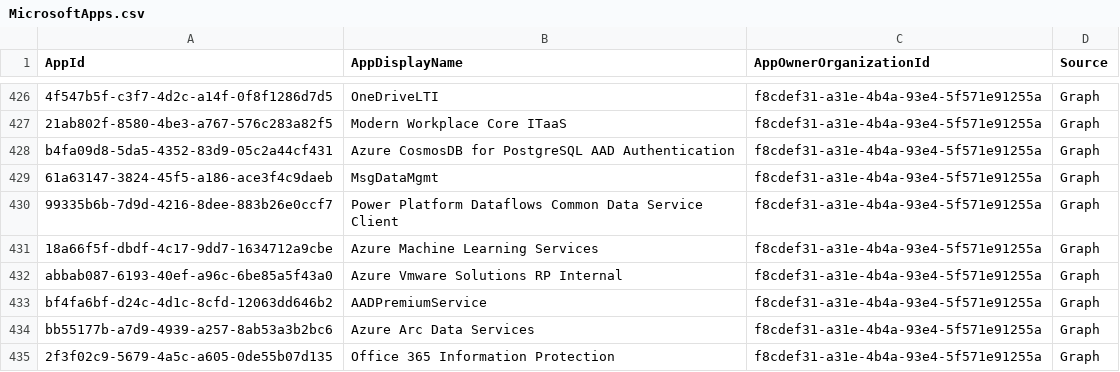
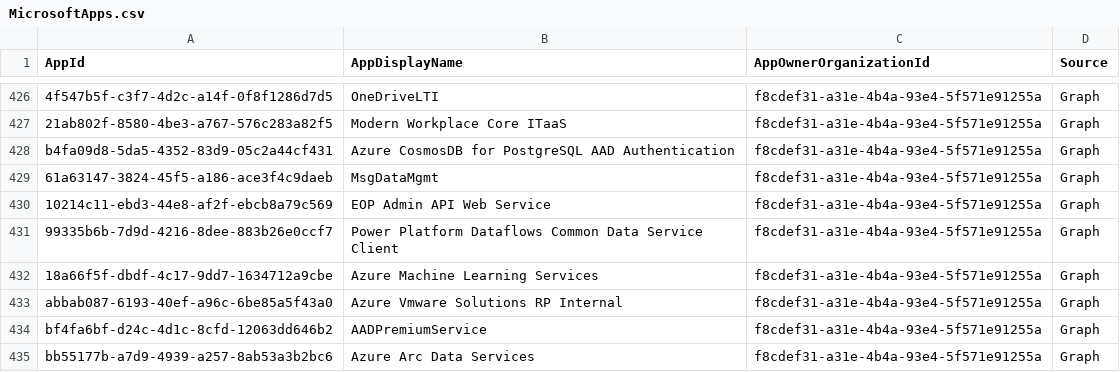
Before and after one commit to merill/microsoft-info, a CSV file: _info/MicrosoftApps.csv, drawn as a sheet; only a part is shown, gaps mark what is left out; the shorter side is filled out with more unchanged rows.

```diff
--- a/_info/MicrosoftApps.csv
+++ b/_info/MicrosoftApps.csv
@@ -429,2 +429,3 @@
 "61a63147-3824-45f5-a186-ace3f4c9daeb","MsgDataMgmt","f8cdef31-a31e-4b4a-93e4-5f571e91255a","Graph"
+"10214c11-ebd3-44e8-af2f-ebcb8a79c569","EOP Admin API Web Service","f8cdef31-a31e-4b4a-93e4-5f571e91255a","Graph"
 "99335b6b-7d9d-4216-8dee-883b26e0ccf7","Power Platform Dataflows Common Data Service Client","f8cdef31-a31e-4b4a-93e4-5f571e91255a","Graph"
```
Also changed, not shown: 1 other file.
